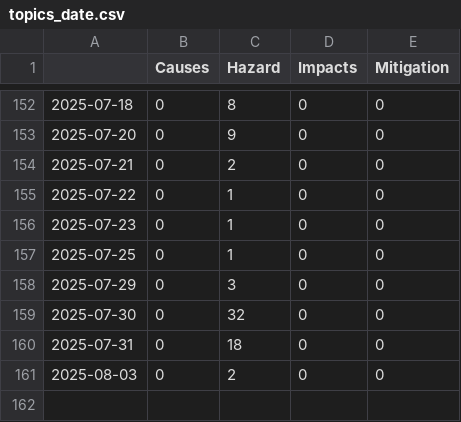
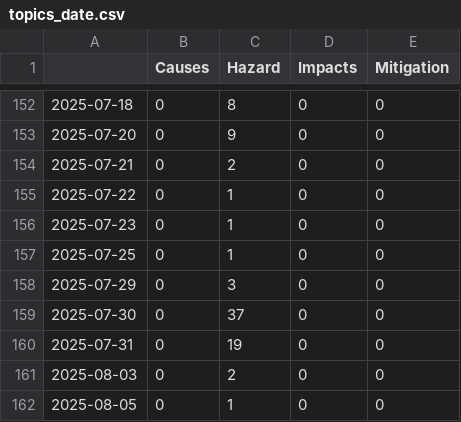
Before and after one commit to MarcoL95-news/winterIsComing, a CSV file: csv/topics_date.csv, drawn as a sheet; only a part is shown, gaps mark what is left out.

```diff
--- a/csv/topics_date.csv
+++ b/csv/topics_date.csv
@@ -158,4 +158,5 @@
 2025-07-29,0,3,0,0
-2025-07-30,0,32,0,0
-2025-07-31,0,18,0,0
+2025-07-30,0,37,0,0
+2025-07-31,0,19,0,0
 2025-08-03,0,2,0,0
+2025-08-05,0,1,0,0
```
Also changed, not shown: 4 other files.
